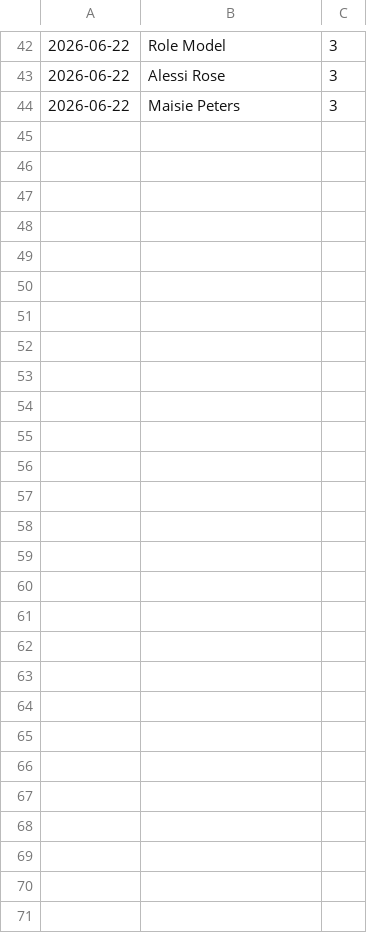
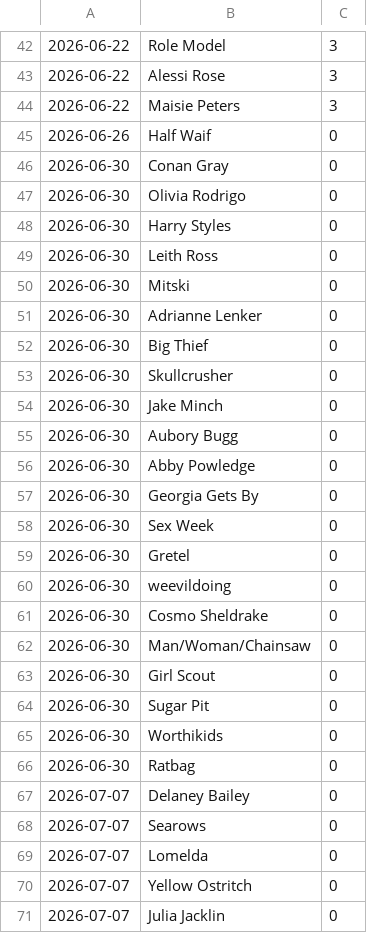
Before and after one commit to 10ay/kronkondile, a TSV file: data/all_time_favorites.tsv, drawn as a sheet; only a part is shown, gaps mark what is left out.

```diff
--- a/data/all_time_favorites.tsv
+++ b/data/all_time_favorites.tsv
@@ -44 +44,28 @@
 2026-06-22	Maisie Peters	3
+2026-06-26	Half Waif	0
+2026-06-30	Conan Gray	0
+2026-06-30	Olivia Rodrigo	0
+2026-06-30	Harry Styles	0
+2026-06-30	Leith Ross	0
+2026-06-30	Mitski	0
+2026-06-30	Adrianne Lenker	0
+2026-06-30	Big Thief	0
+2026-06-30	Skullcrusher	0
+2026-06-30	Jake Minch	0
+2026-06-30	Aubory Bugg	0
+2026-06-30	Abby Powledge	0
+2026-06-30	Georgia Gets By	0
+2026-06-30	Sex Week	0
+2026-06-30	Gretel	0
+2026-06-30	weevildoing	0
+2026-06-30	Cosmo Sheldrake	0
+2026-06-30	Man/Woman/Chainsaw	0
+2026-06-30	Girl Scout	0
+2026-06-30	Sugar Pit	0
+2026-06-30	Worthikids	0
+2026-06-30	Ratbag	0
+2026-07-07	Delaney Bailey	0
+2026-07-07	Searows	0
+2026-07-07	Lomelda	0
+2026-07-07	Yellow Ostritch	0
+2026-07-07	Julia Jacklin	0
```
Also changed, not shown: data/all_time_favorites_movies.tsv, data/book_ratings.tsv, 10 other files.
